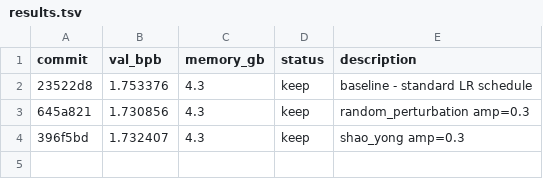
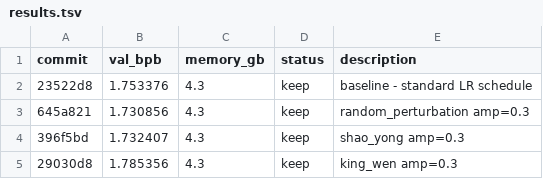
Before and after one commit to digital-rain-tech/autoresearch, a TSV file: results.tsv, drawn as a sheet; the diff names each change by its address in the sheet, - before the commit and + after, or states it on an @@ line.

```diff
--- a/results.tsv
+++ b/results.tsv
+row 5: 29030d8 | 1.785356 | 4.3 | keep | king_wen amp=0.3
```
Also changed, not shown: 1 other file.
